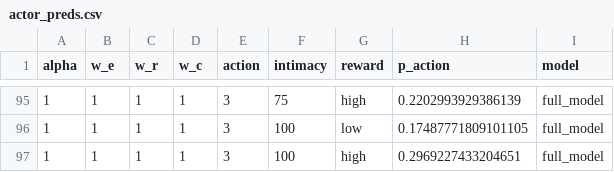
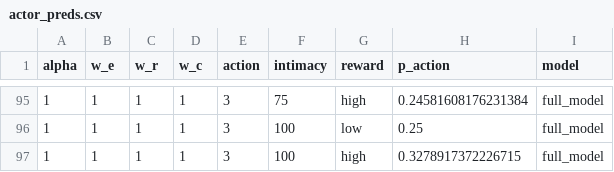
Before and after one commit to aliciamchen/sip, a CSV file: model/actor_preds.csv, drawn as a sheet; only a part is shown, gaps mark what is left out; the diff covers the shown part only.

```diff
--- a/model/actor_preds.csv
+++ b/model/actor_preds.csv
@@ -95,3 +95,3 @@ alpha,w_e,w_r,w_c,action,intimacy,reward,p_action,model
-1,1,1,1,3,75,high,0.2202993929386139,full_model
-1,1,1,1,3,100,low,0.17487771809101105,full_model
-1,1,1,1,3,100,high,0.2969227433204651,full_model
+1,1,1,1,3,75,high,0.24581608176231384,full_model
+1,1,1,1,3,100,low,0.25,full_model
+1,1,1,1,3,100,high,0.3278917372226715,full_model
```
Also changed, not shown: 21 edited cells elsewhere in this file, model/observer_intimacy_preds.csv, model/observer_reward_preds.csv, 3 other files.
